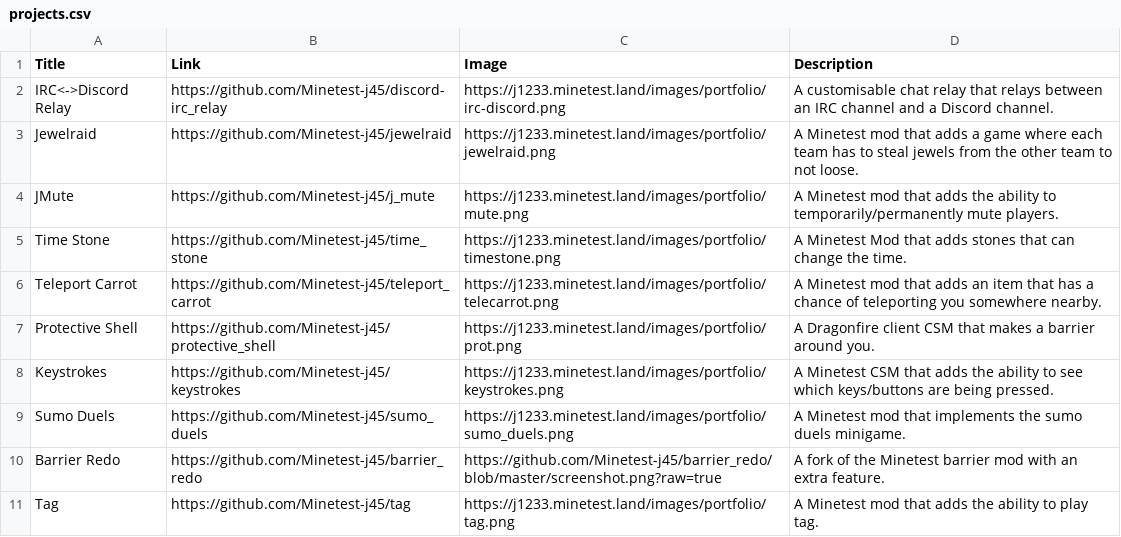
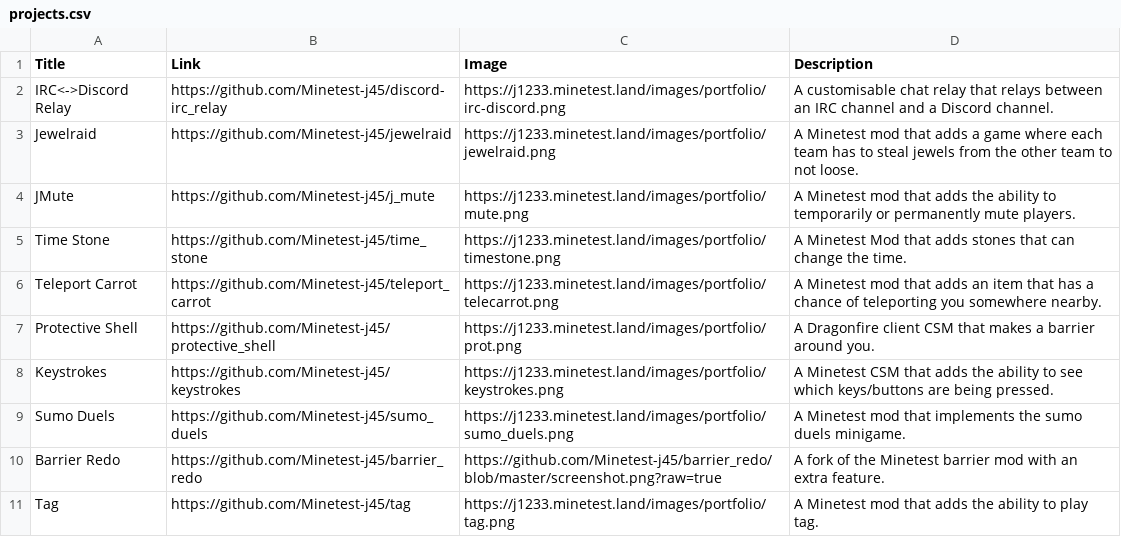
Before and after one commit to Minetest-j45/Minetest-j45.github.io, a CSV file: portfolio/projects.csv, drawn as a sheet.

```diff
--- a/portfolio/projects.csv
+++ b/portfolio/projects.csv
@@ -3,3 +3,3 @@ IRC<->Discord Relay|https://github.com/Minetest-j45/discord-irc_relay|https://j1
 Jewelraid|https://github.com/Minetest-j45/jewelraid|https://j1233.minetest.land/images/portfolio/jewelraid.png|A Minetest mod that adds a game where each team has to steal jewels from the other team to not loose.
-JMute|https://github.com/Minetest-j45/j_mute|https://j1233.minetest.land/images/portfolio/mute.png|A Minetest mod that adds the ability to temporarily/permanently mute players.
+JMute|https://github.com/Minetest-j45/j_mute|https://j1233.minetest.land/images/portfolio/mute.png|A Minetest mod that adds the ability to temporarily or permanently mute players.
 Time Stone| https://github.com/Minetest-j45/time_stone|https://j1233.minetest.land/images/portfolio/timestone.png|A Minetest Mod that adds stones that can change the time.
```
Also changed, not shown: 2 other files.
